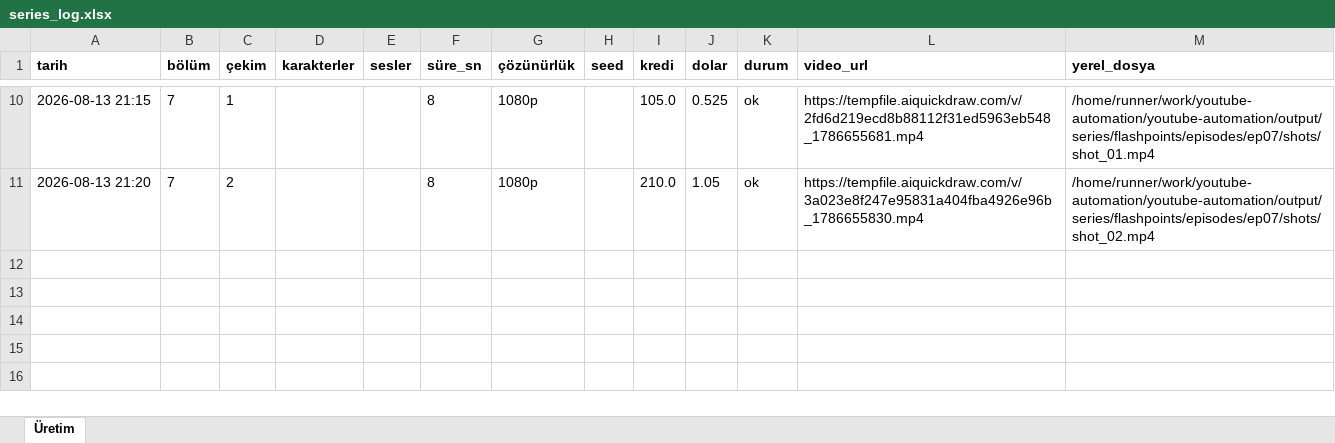
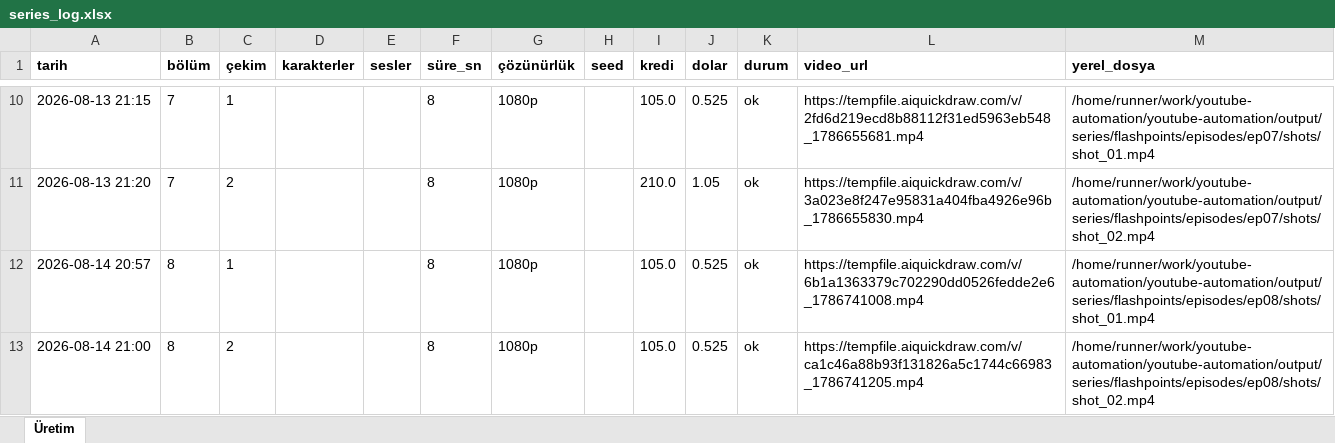
Before and after one commit to Wolkchen00/youtube-automation, an Excel workbook: shadowedhistory/flashpoints/series_log.xlsx, sheet Üretim, drawn as a sheet; only a part is shown, gaps mark what is left out; values as stored, in another font and other column widths than the file's, no borders; the diff names each change by its address in the sheet, - before the commit and + after, or states it on an @@ line.

```diff
--- a/shadowedhistory/flashpoints/series_log.xlsx (sheet Üretim)
+++ b/shadowedhistory/flashpoints/series_log.xlsx (sheet Üretim)
+row 12: 2026-08-14 20:57 | 8 | 1 |  |  | 8 | 1080p |  | 105.0 | 0.525 | ok | https://tempfile.aiquickdraw.com/v/6b1a1363379c702290dd0526fedde2e6_1786741008.mp4 | /home/runner/work/youtube-automation/youtube-automation/output/series/flashpoints/episodes/ep08/shots/shot_01.mp4
+row 13: 2026-08-14 21:00 | 8 | 2 |  |  | 8 | 1080p |  | 105.0 | 0.525 | ok | https://tempfile.aiquickdraw.com/v/ca1c46a88b93f131826a5c1744c66983_1786741205.mp4 | /home/runner/work/youtube-automation/youtube-automation/output/series/flashpoints/episodes/ep08/shots/shot_02.mp4
```
Also changed, not shown: 6 other files.
